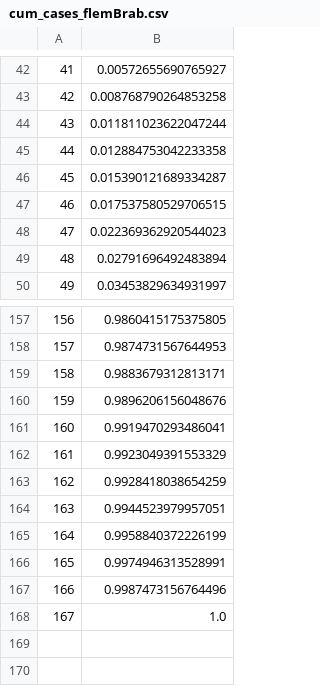
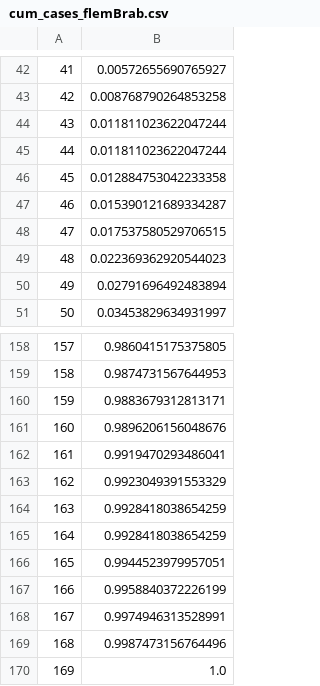
Before and after one commit to jjuch/covid19_model, a CSV file: data_20_07_11/cum_cases_flemBrab.csv, drawn as a sheet; only a part is shown, gaps mark what is left out; addresses are those after the commit; the diff names each change by its address in the sheet, - before the commit and + after, or states it on an @@ line.

Commit message:
bugs in data_vis

```diff
--- a/data_20_07_11/cum_cases_flemBrab.csv
+++ b/data_20_07_11/cum_cases_flemBrab.csv
+row 44: 43 | 0.011811023622047244
@@ column A renumbered from row 45 down @@
+row 165: 164 | 0.9928418038654259
```
Also changed, not shown: data_20_07_11/cum_cases_antwerp.csv, data_20_07_11/cum_cases_limburg.csv, 5 other files.
